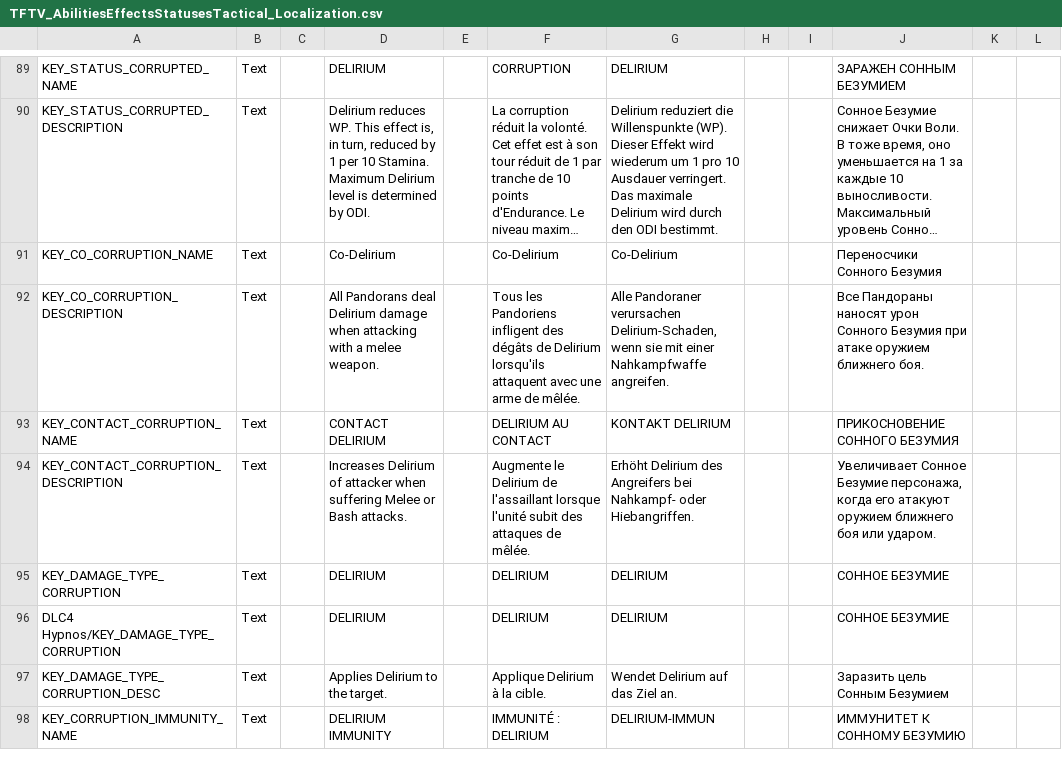
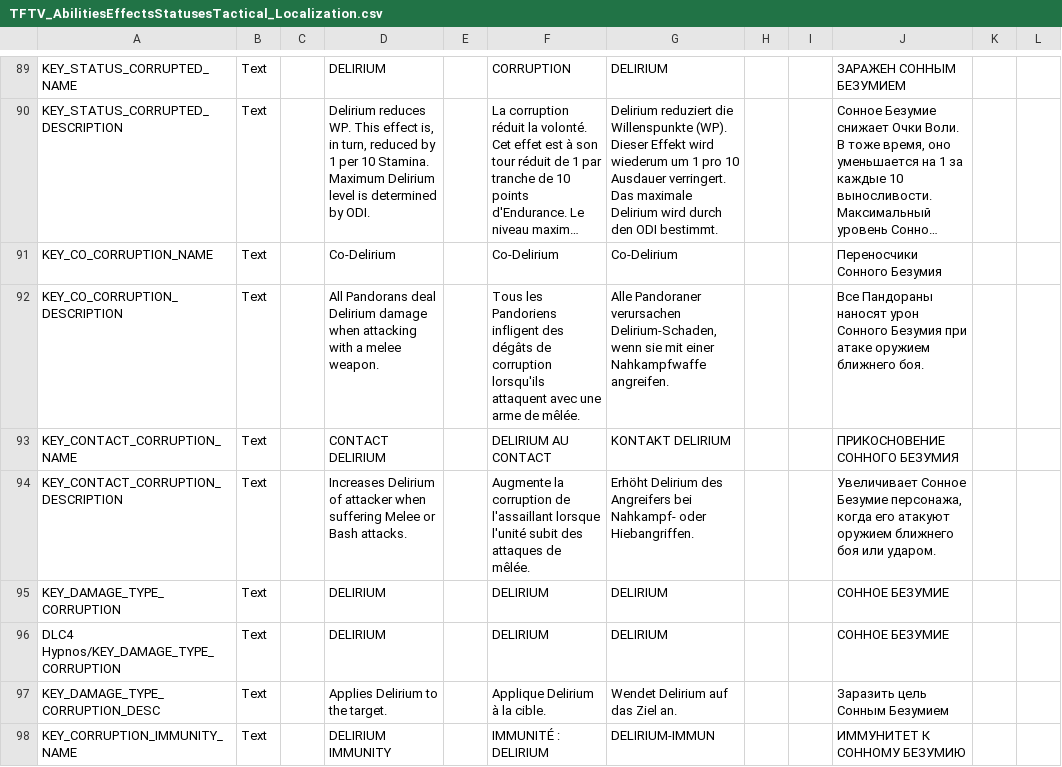
Before and after one commit to ArLn-Fr/TFTV, a CSV file: Dist/Assets/Localization/TFTV_AbilitiesEffectsStatusesTactical_Localization.csv, drawn as a sheet; only a part is shown, gaps mark what is left out; long unchanged cells end in …; the diff covers the shown part only; the diff names each change by its address in the sheet, - before the commit and + after, or states it on an @@ line.

```diff
--- a/Dist/Assets/Localization/TFTV_AbilitiesEffectsStatusesTactical_Localization.csv
+++ b/Dist/Assets/Localization/TFTV_AbilitiesEffectsStatusesTactical_Localization.csv
-F92: …dégâts de Delirium lorsqu'ils attaquent…
+F92: …dégâts de corruption lorsqu'ils attaquent…
-F94: Augmente le Delirium de l'assaillant…
+F94: Augmente la corruption de l'assaillant…
```
Also changed, not shown: 6 edited cells elsewhere in this file, Dist/Assets/Localization/TFTV_Events_Localization.csv, Dist/Assets/Localization/TFTV_GeoUIElements_Localization.csv, 6 other files.
